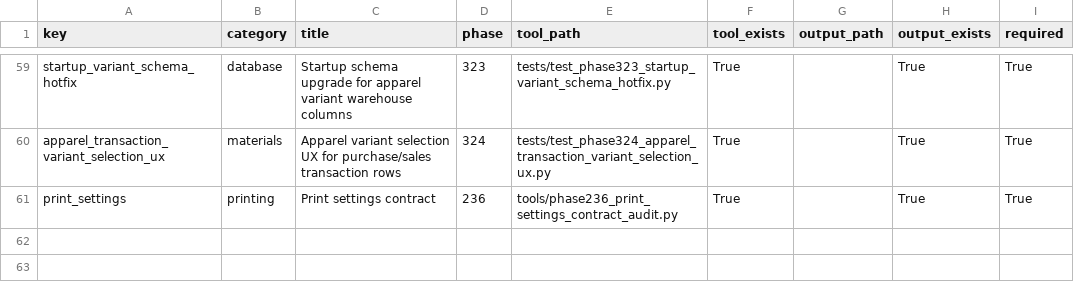
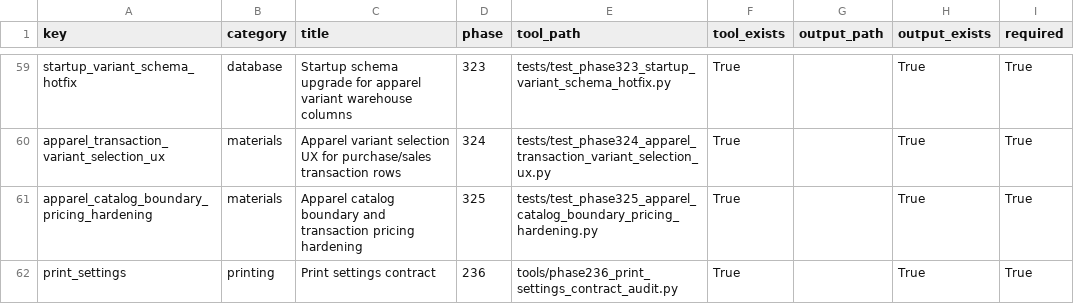
Before and after one commit to bukamal/alrajihi, a CSV file: tools/audit_outputs/release_readiness_gate_matrix.csv, drawn as a sheet; only a part is shown, gaps mark what is left out.

```diff
--- a/tools/audit_outputs/release_readiness_gate_matrix.csv
+++ b/tools/audit_outputs/release_readiness_gate_matrix.csv
@@ -60,2 +60,3 @@ startup_variant_schema_hotfix,database,Startup schema upgrade for apparel varian
 apparel_transaction_variant_selection_ux,materials,Apparel variant selection UX for purchase/sales transaction rows,324,tests/test_phase324_apparel_transaction_variant_selection_ux.py,True,,True,True
+apparel_catalog_boundary_pricing_hardening,materials,Apparel catalog boundary and transaction pricing hardening,325,tests/test_phase325_apparel_catalog_boundary_pricing_hardening.py,True,,True,True
 print_settings,printing,Print settings contract,236,tools/phase236_print_settings_contract_audit.py,True,,True,True
```
Also changed, not shown: 11 other files.
